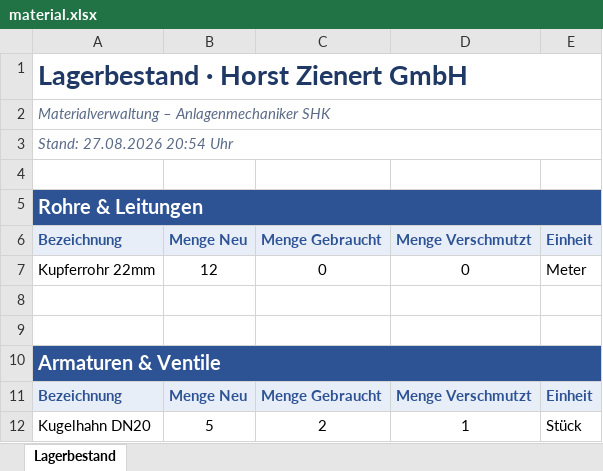
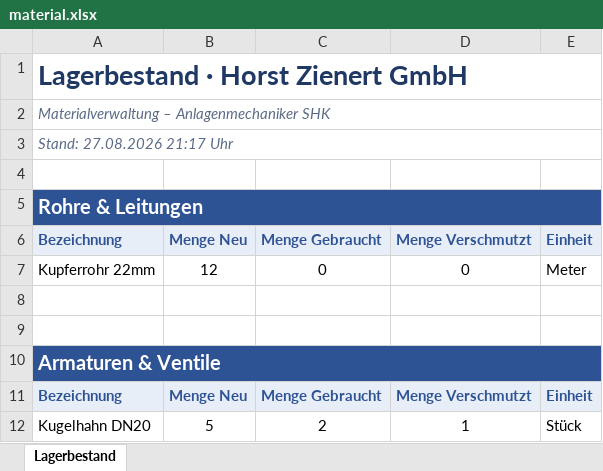
Before and after one commit to GregorHalskrauseGregor/WWS, an Excel workbook: data/material.xlsx, sheet Lagerbestand, drawn as a sheet; values as stored, in another font and other column widths than the file's, no borders; the diff names each change by its address in the sheet, - before the commit and + after, or states it on an @@ line.

```diff
--- a/data/material.xlsx (sheet Lagerbestand)
+++ b/data/material.xlsx (sheet Lagerbestand)
-A3: Stand: 27.08.2026 20:54 Uhr
+A3: Stand: 27.08.2026 21:17 Uhr
```
Also changed, not shown: 1 other file.
